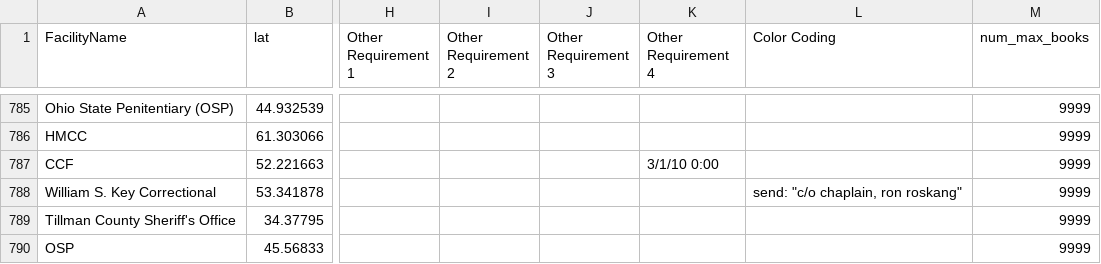
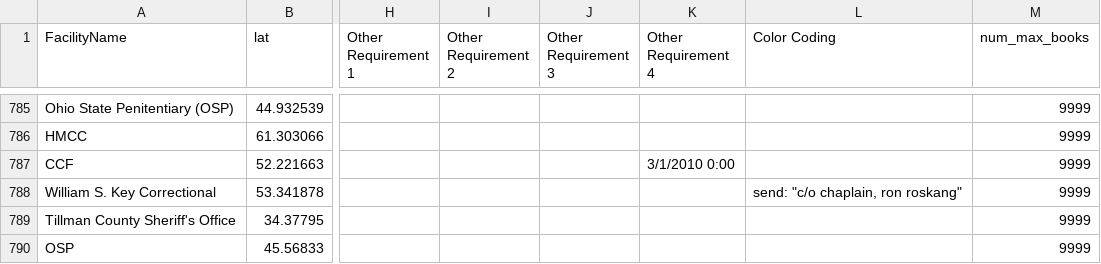
Before and after one commit to NEU-DS-4200-S22-Students/project-g17-prisonbooks, a CSV file: data/finalmapdata.csv, drawn as a sheet; only a part is shown, gaps mark what is left out; the diff names each change by its address in the sheet, - before the commit and + after, or states it on an @@ line.

```diff
--- a/data/finalmapdata.csv
+++ b/data/finalmapdata.csv
-K787 (Other Requirement 4): 3/1/10 0:00
+K787 (Other Requirement 4): 3/1/2010 0:00
```
Also changed, not shown: 10 other files.
